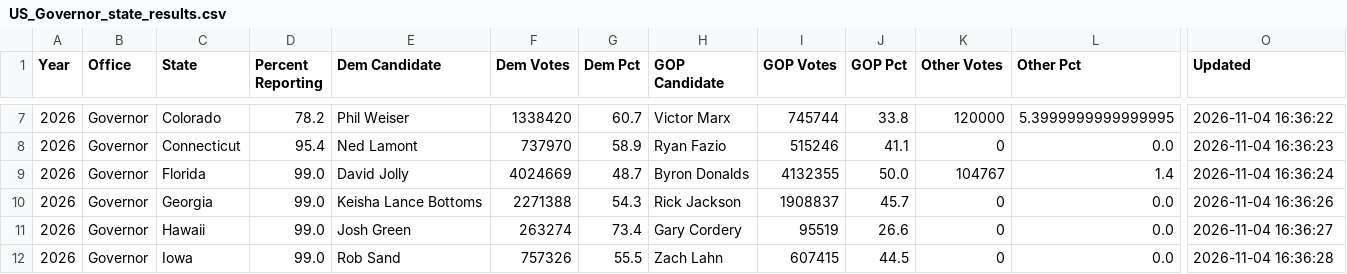
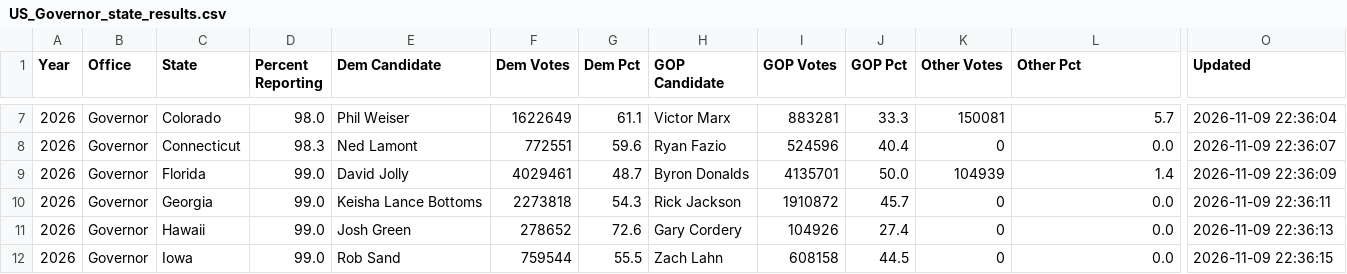
Before and after one commit to jtchilders/election_analysis, a CSV file: 2026/US_Governor_state_results.csv, drawn as a sheet; only a part is shown, gaps mark what is left out; the diff covers the shown part only; the diff names each change by its address in the sheet, - before the commit and + after, or states it on an @@ line.

```diff
--- a/2026/US_Governor_state_results.csv
+++ b/2026/US_Governor_state_results.csv
-D7 (Percent Reporting): 78.2
+D7 (Percent Reporting): 98.0
-F7 (Dem Votes): 1338420
+F7 (Dem Votes): 1622649
-G7 (Dem Pct): 60.7
+G7 (Dem Pct): 61.1
-I7 (GOP Votes): 745744
+I7 (GOP Votes): 883281
-J7 (GOP Pct): 33.8
+J7 (GOP Pct): 33.3
-K7 (Other Votes): 120000
+K7 (Other Votes): 150081
-L7 (Other Pct): 5.3999999999999995
+L7 (Other Pct): 5.7
-O7 (Updated): 2026-11-04 16:36:22
+O7 (Updated): 2026-11-09 22:36:04
-D8 (Percent Reporting): 95.4
+D8 (Percent Reporting): 98.3
-F8 (Dem Votes): 737970
+F8 (Dem Votes): 772551
-G8 (Dem Pct): 58.9
+G8 (Dem Pct): 59.6
-I8 (GOP Votes): 515246
+I8 (GOP Votes): 524596
-J8 (GOP Pct): 41.1
+J8 (GOP Pct): 40.4
-O8 (Updated): 2026-11-04 16:36:23
+O8 (Updated): 2026-11-09 22:36:07
-F9 (Dem Votes): 4024669
+F9 (Dem Votes): 4029461
-I9 (GOP Votes): 4132355
+I9 (GOP Votes): 4135701
-K9 (Other Votes): 104767
+K9 (Other Votes): 104939
-O9 (Updated): 2026-11-04 16:36:24
+O9 (Updated): 2026-11-09 22:36:09
-F10 (Dem Votes): 2271388
+F10 (Dem Votes): 2273818
-I10 (GOP Votes): 1908837
+I10 (GOP Votes): 1910872
-O10 (Updated): 2026-11-04 16:36:26
+O10 (Updated): 2026-11-09 22:36:11
-F11 (Dem Votes): 263274
+F11 (Dem Votes): 278652
-G11 (Dem Pct): 73.4
+G11 (Dem Pct): 72.6
-I11 (GOP Votes): 95519
+I11 (GOP Votes): 104926
-J11 (GOP Pct): 26.6
+J11 (GOP Pct): 27.4
-O11 (Updated): 2026-11-04 16:36:27
+O11 (Updated): 2026-11-09 22:36:13
-F12 (Dem Votes): 757326
+F12 (Dem Votes): 759544
-I12 (GOP Votes): 607415
+I12 (GOP Votes): 608158
-O12 (Updated): 2026-11-04 16:36:28
+O12 (Updated): 2026-11-09 22:36:15
```
Also changed, not shown: 160 edited cells elsewhere in this file, 2026/US_Governor_county_results.csv, 2026/US_House_results.csv, 15 other files.
